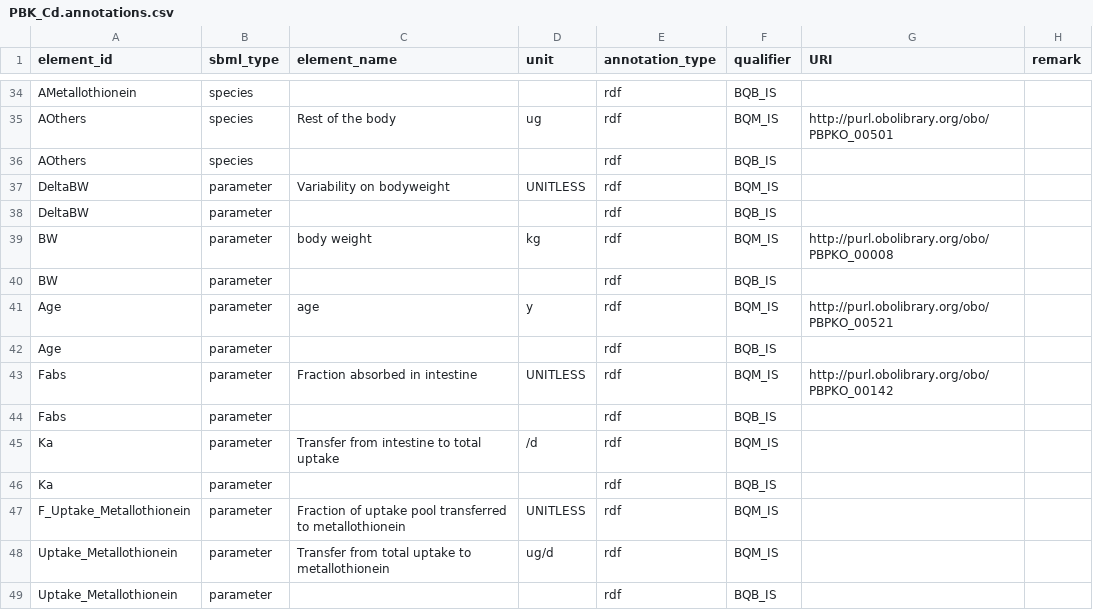
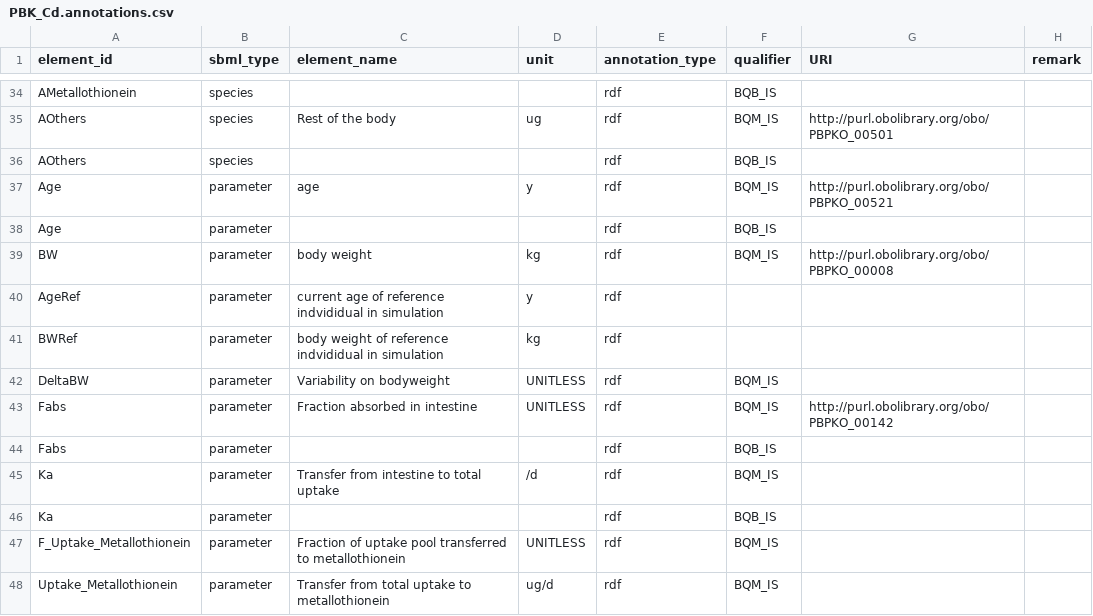
Before and after one commit to fair-pbk/pbk-cd, a CSV file: model/PBK_Cd.annotations.csv, drawn as a sheet; only a part is shown, gaps mark what is left out; the shorter side is filled out with more unchanged rows.

Commit message:
Update antimony model lifetime mechanism

```diff
--- a/model/PBK_Cd.annotations.csv
+++ b/model/PBK_Cd.annotations.csv
@@ -36,8 +36,8 @@ AOthers,species,Rest of the body,ug,rdf,BQM_IS,http://purl.obolibrary.org/obo/PB
 AOthers,species,,,rdf,BQB_IS,,
-DeltaBW,parameter,Variability on bodyweight,UNITLESS,rdf,BQM_IS,,
-DeltaBW,parameter,,,rdf,BQB_IS,,
-BW,parameter,body weight,kg,rdf,BQM_IS,http://purl.obolibrary.org/obo/PBPKO_00008,
-BW,parameter,,,rdf,BQB_IS,,
 Age,parameter,age,y,rdf,BQM_IS,http://purl.obolibrary.org/obo/PBPKO_00521,
 Age,parameter,,,rdf,BQB_IS,,
+BW,parameter,body weight,kg,rdf,BQM_IS,http://purl.obolibrary.org/obo/PBPKO_00008,
+AgeRef,parameter,current age of reference indvididual in simulation,y,rdf,,,
+BWRef,parameter,body weight of reference indvididual in simulation,kg,rdf,,,
+DeltaBW,parameter,Variability on bodyweight,UNITLESS,rdf,BQM_IS,,
 Fabs,parameter,Fraction absorbed in intestine,UNITLESS,rdf,BQM_IS,http://purl.obolibrary.org/obo/PBPKO_00142,
```
Also changed, not shown: parametrisations/PBK_Cd_default_params.csv, 2 other files.
